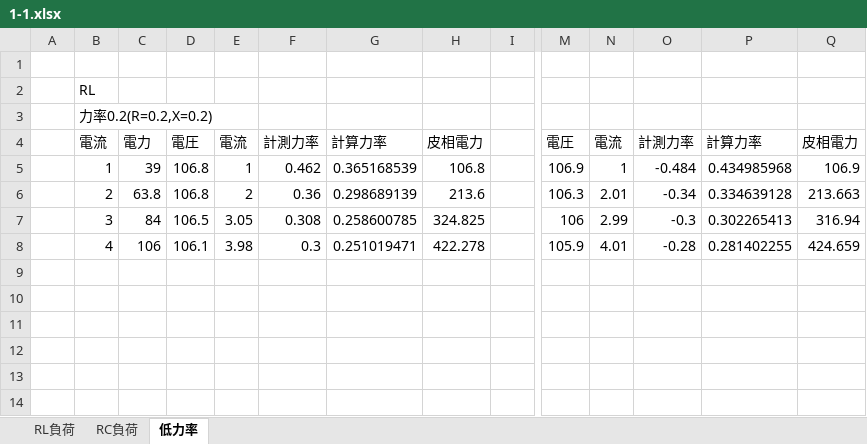
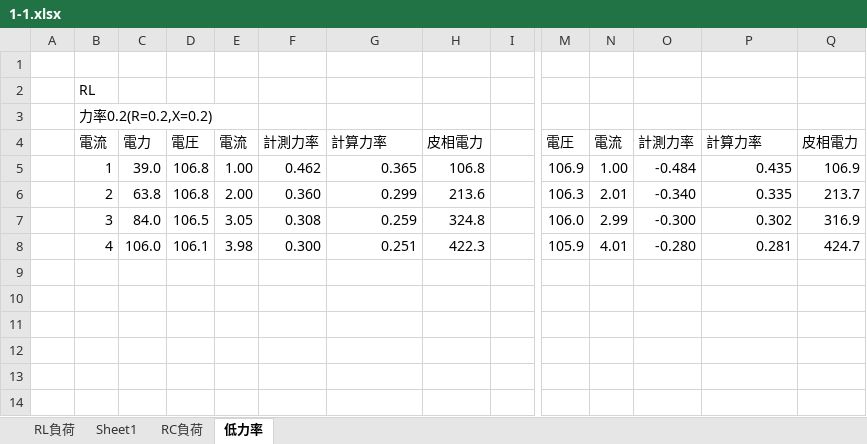
Before and after one commit to m20027/TMCIT-3rd-Report, an Excel workbook: powerfactor/data/1-1.xlsx, sheet 低力率, drawn as a sheet; only a part is shown, gaps mark what is left out; values as stored, in another font and other column widths than the file's, no borders; the diff names each change by its address in the sheet, - before the commit and + after, or states it on an @@ line.

```diff
--- a/powerfactor/data/1-1.xlsx (sheet 低力率)
+++ b/powerfactor/data/1-1.xlsx (sheet 低力率)
+sheet tab: Sheet1
-C5: 39
+C5: 39.0
-E5: 1
+E5: 1.00
-G5: 0.365168539
+G5: 0.365
-N5: 1
+N5: 1.00
-P5: 0.434985968
+P5: 0.435
-E6: 2
+E6: 2.00
-F6: 0.36
+F6: 0.360
-G6: 0.298689139
+G6: 0.299
-O6: -0.34
+O6: -0.340
-P6: 0.334639128
+P6: 0.335
-Q6: 213.663
+Q6: 213.7
-C7: 84
+C7: 84.0
-G7: 0.258600785
+G7: 0.259
-H7: 324.825
+H7: 324.8
-M7: 106
+M7: 106.0
-O7: -0.3
+O7: -0.300
-P7: 0.302265413
+P7: 0.302
-Q7: 316.94
+Q7: 316.9
-C8: 106
+C8: 106.0
-F8: 0.3
+F8: 0.300
-G8: 0.251019471
+G8: 0.251
-H8: 422.278
+H8: 422.3
-O8: -0.28
+O8: -0.280
-P8: 0.281402255
+P8: 0.281
-Q8: 424.659
+Q8: 424.7
```
Also changed, not shown: sheet RC負荷, sheet RL負荷, charts or pictures, 21 other files.
